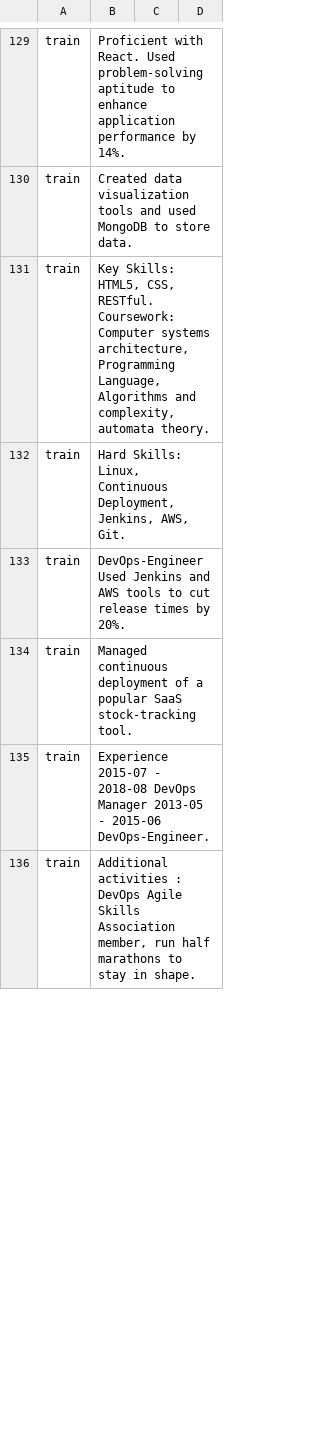
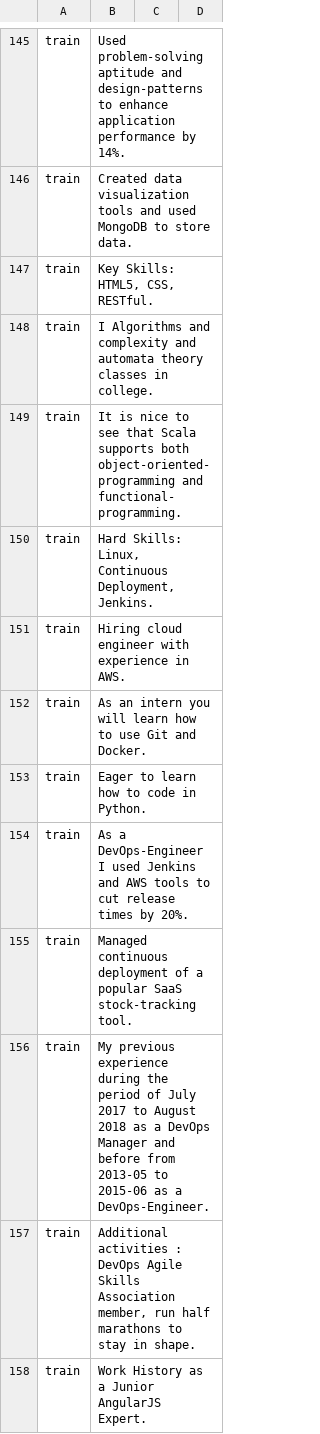
Before and after one commit to hasdarius/NerTrainingDataGenerator, a CSV file: data/sentences.csv, drawn as a sheet; only a part is shown, gaps mark what is left out; addresses are those after the commit; the diff covers the shown part only; the diff names each change by its address in the sheet, - before the commit and + after, or states it on an @@ line.

Commit message:
added more train data

```diff
--- a/data/sentences.csv
+++ b/data/sentences.csv
-B145: Proficient with React. Used problem-solving aptitude to enhance…
+B145: Used problem-solving aptitude and design-patterns to enhance…
+row 147: train | Key Skills: HTML5, CSS, RESTful.
-B148: Key Skills: HTML5, CSS, RESTful. Coursework: Computer systems architecture, Programming Language, Algorithms and complexity, automata theory.
+B148: I Algorithms and complexity and automata theory classes in college.
+row 149: train | It is nice to see that Scala supports both object-oriented-programming and functional-programming.
-B150: …Continuous Deployment, Jenkins, AWS, Git.
+B150: …Continuous Deployment, Jenkins.
+row 151: train | Hiring cloud engineer with experience in AWS.
+row 152: train | As an intern you will learn how to use Git and Docker.
+row 153: train | Eager to learn how to code in Python.
-B154: DevOps-Engineer Used Jenkins and…
+B154: As a DevOps-Engineer I used Jenkins and…
-B156: Experience 2015-07 - 2018-08 DevOps Manager 2013-05 - 2015-06 DevOps-Engineer.
+B156: My previous experience during the period of July 2017 to August 2018 as a DevOps Manager and before from 2013-05 to 2015-06 as a DevOps-Engineer.
+row 158: train | Work History as a Junior AngularJS Expert.
```
Also changed, not shown: 36 added rows, 1 removed row and 35 edited cells elsewhere in this file.
